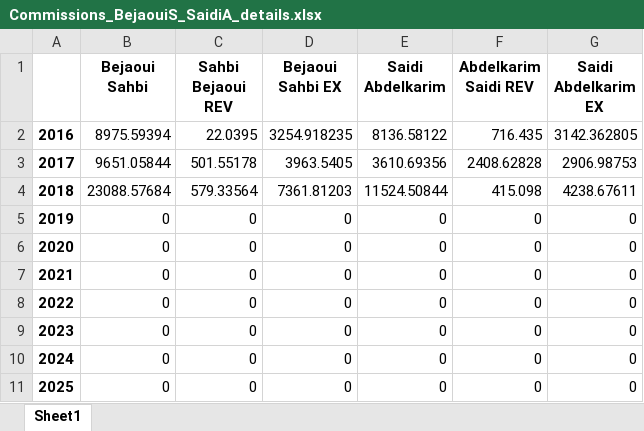
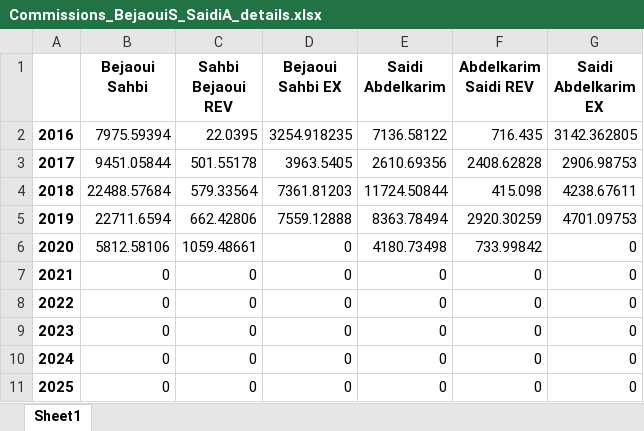
Before and after one commit to abenjemi/Commissions-Calculation, an Excel workbook: Commissions_BejaouiS_SaidiA_details.xlsx, sheet Sheet1, drawn as a sheet; values as stored, in another font and other column widths than the file's, no borders; the diff names each change by its address in the sheet, - before the commit and + after, or states it on an @@ line.

```diff
--- a/Commissions_BejaouiS_SaidiA_details.xlsx (sheet Sheet1)
+++ b/Commissions_BejaouiS_SaidiA_details.xlsx (sheet Sheet1)
-B2 (Bejaoui Sahbi): 8975.59394
+B2 (Bejaoui Sahbi): 7975.59394
-E2 (Saidi Abdelkarim): 8136.58122
+E2 (Saidi Abdelkarim): 7136.58122
-B3 (Bejaoui Sahbi): 9651.05844
+B3 (Bejaoui Sahbi): 9451.05844
-E3 (Saidi Abdelkarim): 3610.69356
+E3 (Saidi Abdelkarim): 2610.69356
-B4 (Bejaoui Sahbi): 23088.57684
+B4 (Bejaoui Sahbi): 22488.57684
-E4 (Saidi Abdelkarim): 11524.50844
+E4 (Saidi Abdelkarim): 11724.50844
-B5 (Bejaoui Sahbi): 0
+B5 (Bejaoui Sahbi): 22711.6594
-C5 (Sahbi Bejaoui REV): 0
+C5 (Sahbi Bejaoui REV): 662.42806
-D5 (Bejaoui Sahbi EX): 0
+D5 (Bejaoui Sahbi EX): 7559.12888
-E5 (Saidi Abdelkarim): 0
+E5 (Saidi Abdelkarim): 8363.78494
-F5 (Abdelkarim Saidi REV): 0
+F5 (Abdelkarim Saidi REV): 2920.30259
-G5 (Saidi Abdelkarim EX): 0
+G5 (Saidi Abdelkarim EX): 4701.09753
-B6 (Bejaoui Sahbi): 0
+B6 (Bejaoui Sahbi): 5812.58106
-C6 (Sahbi Bejaoui REV): 0
+C6 (Sahbi Bejaoui REV): 1059.48661
-E6 (Saidi Abdelkarim): 0
+E6 (Saidi Abdelkarim): 4180.73498
-F6 (Abdelkarim Saidi REV): 0
+F6 (Abdelkarim Saidi REV): 733.99842
```
Also changed, not shown: Commissions_BejaouiS_periode_saisie.xlsx, Obj_BS.xlsx, 13 other files.
